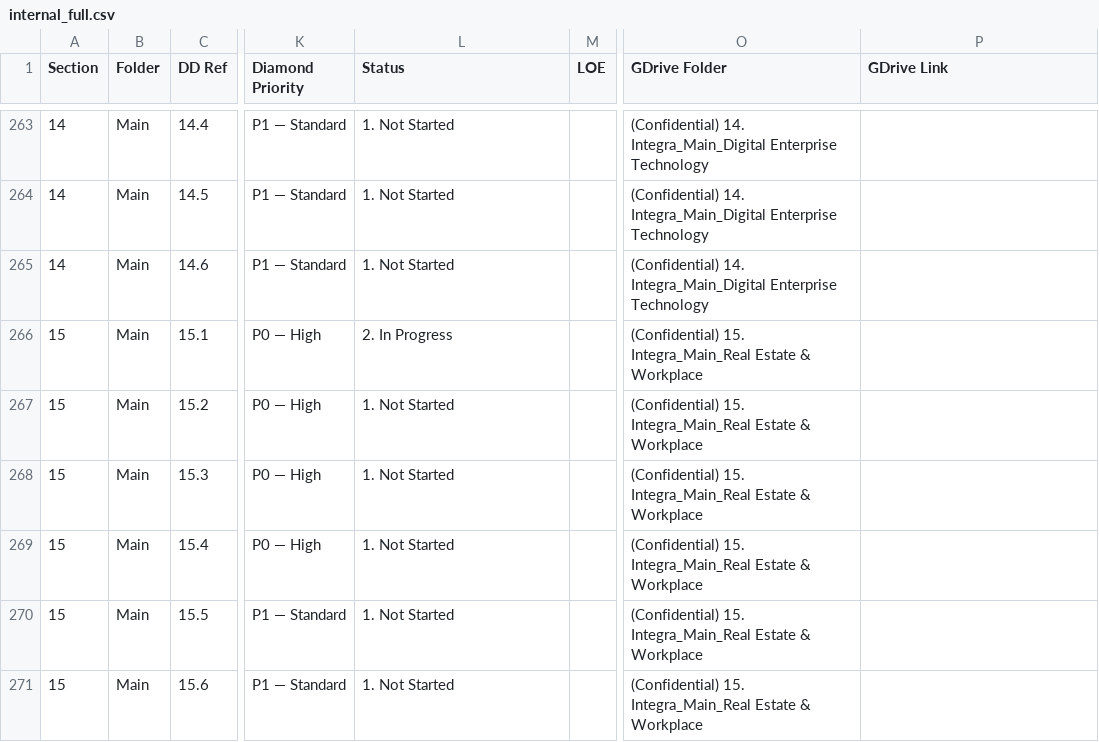
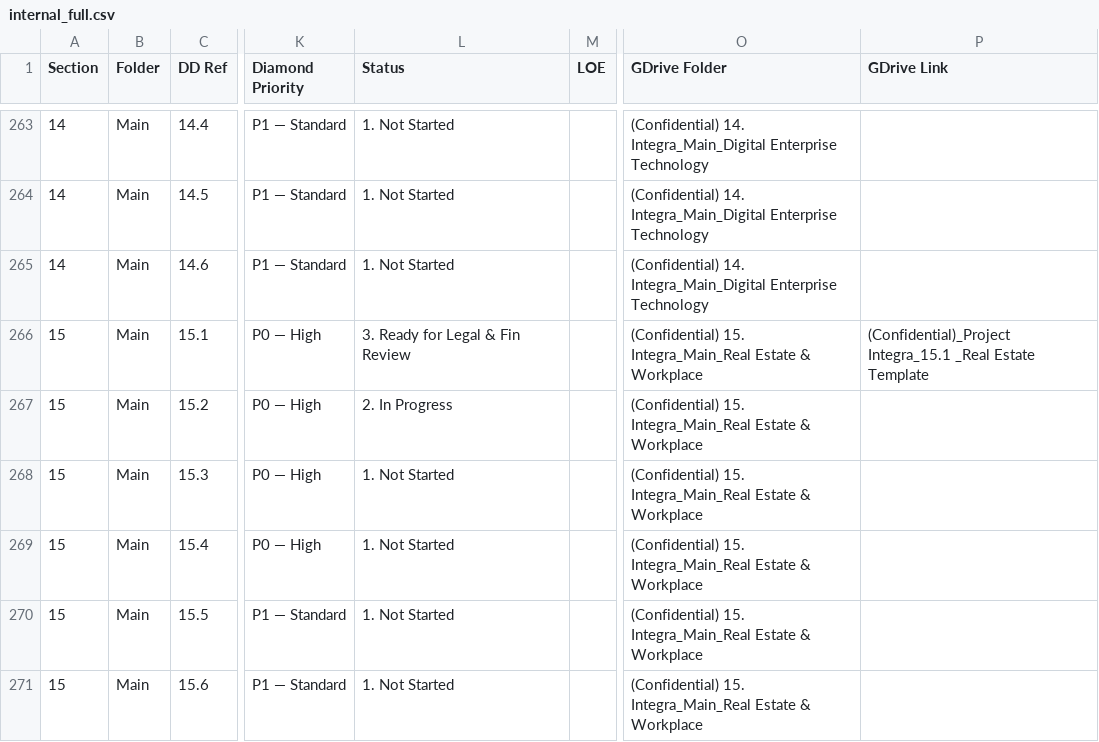
Before and after one commit to tbettles-code/integra-dd-data, a CSV file: data/internal_full.csv, drawn as a sheet; only a part is shown, gaps mark what is left out; the diff names each change by its address in the sheet, - before the commit and + after, or states it on an @@ line.

Commit message:
Update DD external view — 2026-05-03T20:48:01.444Z

```diff
--- a/data/internal_full.csv
+++ b/data/internal_full.csv
-L266 (Status): 2. In Progress
+L266 (Status): 3. Ready for Legal & Fin Review
-P266 (GDrive Link): (empty)
+P266 (GDrive Link): (Confidential)_Project Integra_15.1 _Real Estate Template
-L267 (Status): 1. Not Started
+L267 (Status): 2. In Progress
```
